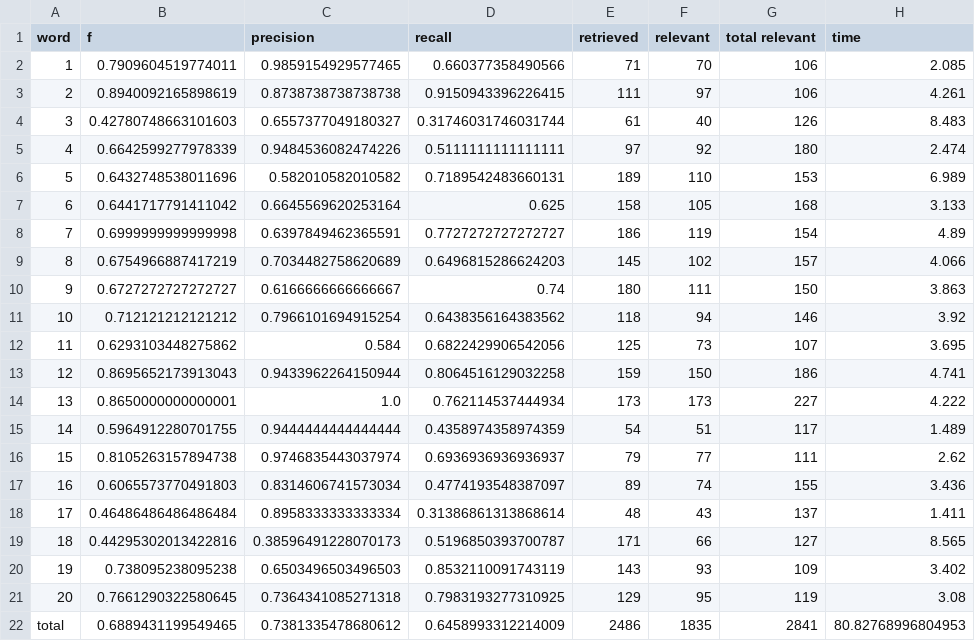
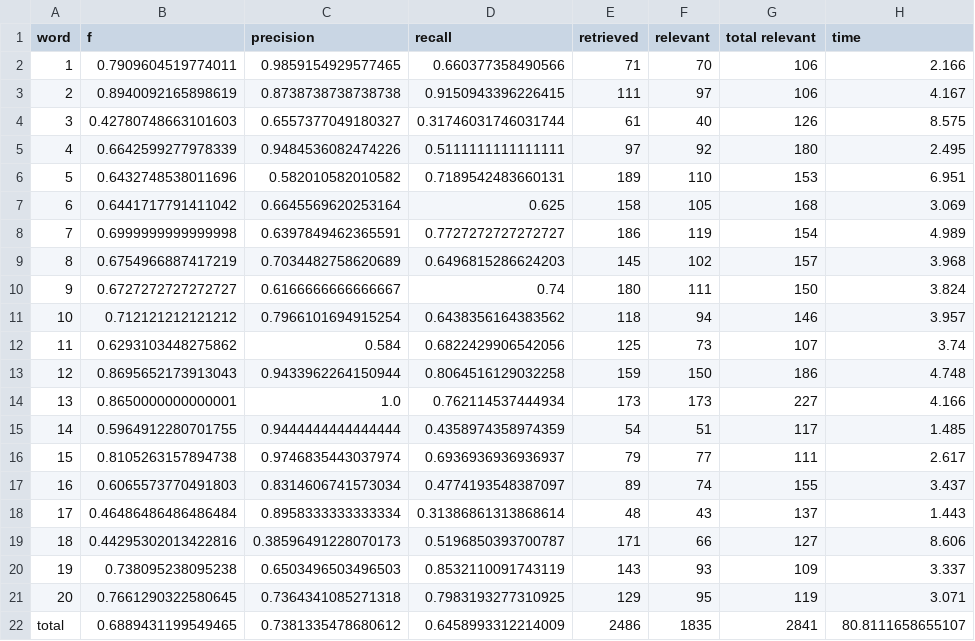
Before and after one commit to GraceGWilson/SQL-fuzzyMatching, a CSV file: results.csv, drawn as a sheet.

Commit message:
Automated evaluation results.

```diff
--- a/results.csv
+++ b/results.csv
@@ -1,22 +1,22 @@
 word,f,precision,recall,retrieved,relevant,total relevant,time
-1,0.7909604519774011,0.9859154929577465,0.660377358490566,71,70,106,2.085
-2,0.8940092165898619,0.8738738738738738,0.9150943396226415,111,97,106,4.261
-3,0.42780748663101603,0.6557377049180327,0.31746031746031744,61,40,126,8.483
-4,0.6642599277978339,0.9484536082474226,0.5111111111111111,97,92,180,2.474
-5,0.6432748538011696,0.582010582010582,0.7189542483660131,189,110,153,6.989
-6,0.6441717791411042,0.6645569620253164,0.625,158,105,168,3.133
-7,0.6999999999999998,0.6397849462365591,0.7727272727272727,186,119,154,4.89
-8,0.6754966887417219,0.7034482758620689,0.6496815286624203,145,102,157,4.066
-9,0.6727272727272727,0.6166666666666667,0.74,180,111,150,3.863
-10,0.712121212121212,0.7966101694915254,0.6438356164383562,118,94,146,3.92
-11,0.6293103448275862,0.584,0.6822429906542056,125,73,107,3.695
-12,0.8695652173913043,0.9433962264150944,0.8064516129032258,159,150,186,4.741
-13,0.8650000000000001,1.0,0.762114537444934,173,173,227,4.222
-14,0.5964912280701755,0.9444444444444444,0.4358974358974359,54,51,117,1.489
-15,0.8105263157894738,0.9746835443037974,0.6936936936936937,79,77,111,2.62
-16,0.6065573770491803,0.8314606741573034,0.4774193548387097,89,74,155,3.436
-17,0.46486486486486484,0.8958333333333334,0.31386861313868614,48,43,137,1.411
-18,0.44295302013422816,0.38596491228070173,0.5196850393700787,171,66,127,8.565
-19,0.738095238095238,0.6503496503496503,0.8532110091743119,143,93,109,3.402
-20,0.7661290322580645,0.7364341085271318,0.7983193277310925,129,95,119,3.08
-total,0.6889431199549465,0.7381335478680612,0.6458993312214009,2486,1835,2841,80.82768996804953
+1,0.7909604519774011,0.9859154929577465,0.660377358490566,71,70,106,2.166
+2,0.8940092165898619,0.8738738738738738,0.9150943396226415,111,97,106,4.167
+3,0.42780748663101603,0.6557377049180327,0.31746031746031744,61,40,126,8.575
+4,0.6642599277978339,0.9484536082474226,0.5111111111111111,97,92,180,2.495
+5,0.6432748538011696,0.582010582010582,0.7189542483660131,189,110,153,6.951
+6,0.6441717791411042,0.6645569620253164,0.625,158,105,168,3.069
+7,0.6999999999999998,0.6397849462365591,0.7727272727272727,186,119,154,4.989
+8,0.6754966887417219,0.7034482758620689,0.6496815286624203,145,102,157,3.968
+9,0.6727272727272727,0.6166666666666667,0.74,180,111,150,3.824
+10,0.712121212121212,0.7966101694915254,0.6438356164383562,118,94,146,3.957
+11,0.6293103448275862,0.584,0.6822429906542056,125,73,107,3.74
+12,0.8695652173913043,0.9433962264150944,0.8064516129032258,159,150,186,4.748
+13,0.8650000000000001,1.0,0.762114537444934,173,173,227,4.166
+14,0.5964912280701755,0.9444444444444444,0.4358974358974359,54,51,117,1.485
+15,0.8105263157894738,0.9746835443037974,0.6936936936936937,79,77,111,2.617
+16,0.6065573770491803,0.8314606741573034,0.4774193548387097,89,74,155,3.437
+17,0.46486486486486484,0.8958333333333334,0.31386861313868614,48,43,137,1.443
+18,0.44295302013422816,0.38596491228070173,0.5196850393700787,171,66,127,8.606
+19,0.738095238095238,0.6503496503496503,0.8532110091743119,143,93,109,3.337
+20,0.7661290322580645,0.7364341085271318,0.7983193277310925,129,95,119,3.071
+total,0.6889431199549465,0.7381335478680612,0.6458993312214009,2486,1835,2841,80.8111658655107
```
